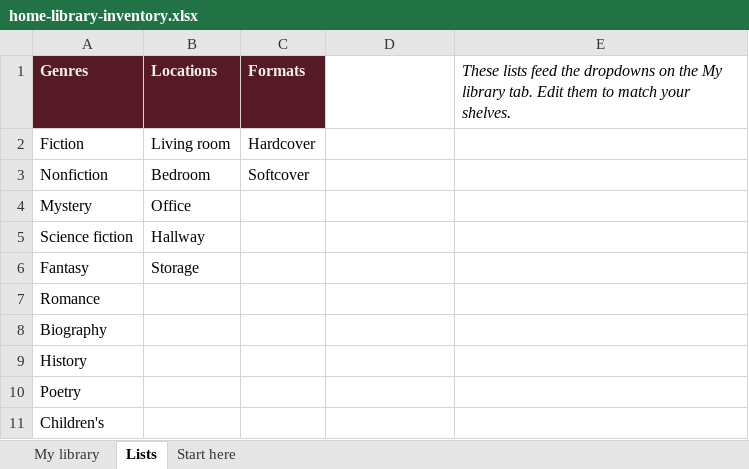
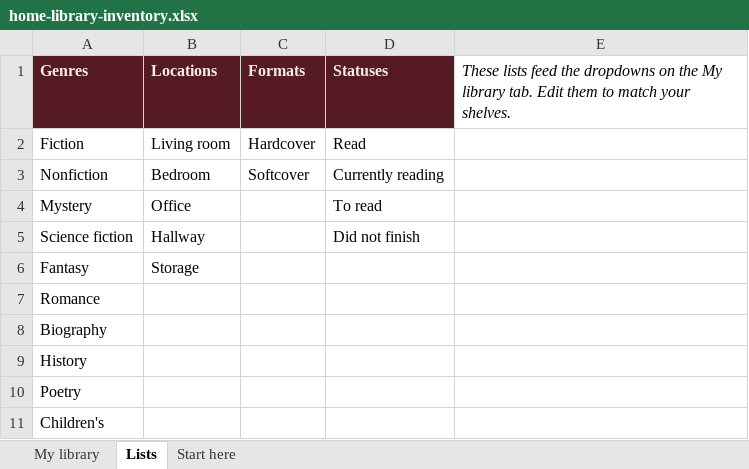
Before and after one commit to serened/get-bookplate, an Excel workbook: library-template/home-library-inventory.xlsx, sheet Lists, drawn as a sheet; values as stored, in another font and other column widths than the file's, no borders; the diff names each change by its address in the sheet, - before the commit and + after, or states it on an @@ line.

```diff
--- a/library-template/home-library-inventory.xlsx (sheet Lists)
+++ b/library-template/home-library-inventory.xlsx (sheet Lists)
-D1: (empty)
+D1: Statuses
-D1 fill: none
+D1 fill: #561A27
-D2 (Statuses): (empty)
+D2 (Statuses): Read
-D3 (Statuses): (empty)
+D3 (Statuses): Currently reading
-D4 (Statuses): (empty)
+D4 (Statuses): To read
-D5 (Statuses): (empty)
+D5 (Statuses): Did not finish
```
Also changed, not shown: sheet My library, sheet Start here, 4 other files.
